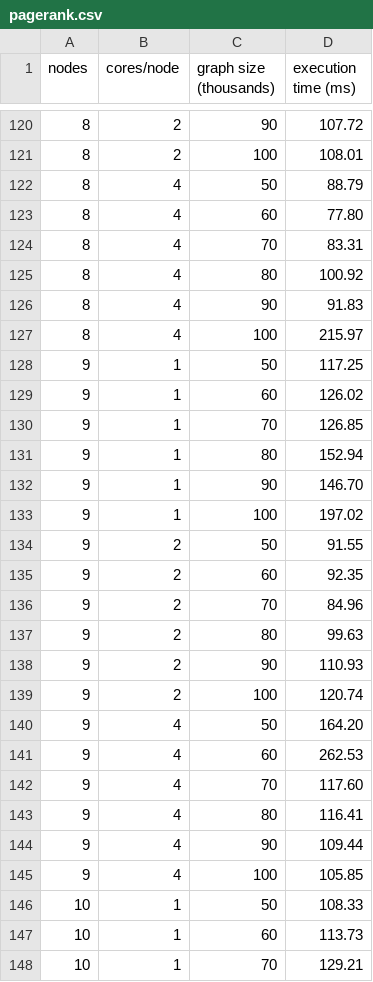
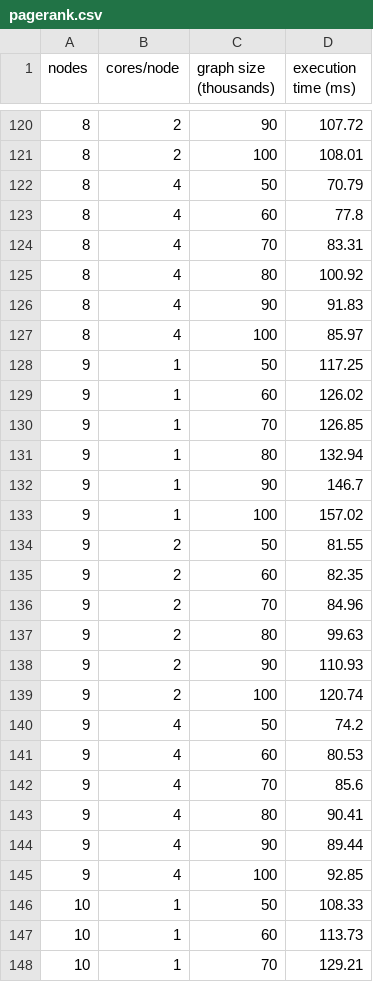
Before and after one commit to giagiannis/panic, a CSV file: panic-core/performance/pagerank.csv, drawn as a sheet; only a part is shown, gaps mark what is left out; the diff covers the shown part only.

```diff
--- a/panic-core/performance/pagerank.csv
+++ b/panic-core/performance/pagerank.csv
@@ -121,4 +121,4 @@
 8	2	100	108.01
-8	4	50	88.79
-8	4	60	77.80
+8	4	50	70.79
+8	4	60	77.8
 8	4	70	83.31
@@ -126,3 +126,3 @@
 8	4	90	91.83
-8	4	100	215.97
+8	4	100	85.97
 9	1	50	117.25
@@ -130,7 +130,7 @@
 9	1	70	126.85
-9	1	80	152.94
-9	1	90	146.70
-9	1	100	197.02
-9	2	50	91.55
-9	2	60	92.35
+9	1	80	132.94
+9	1	90	146.7
+9	1	100	157.02
+9	2	50	81.55
+9	2	60	82.35
 9	2	70	84.96
@@ -139,8 +139,8 @@
 9	2	100	120.74
-9	4	50	164.20
-9	4	60	262.53
-9	4	70	117.60
-9	4	80	116.41
-9	4	90	109.44
-9	4	100	105.85
+9	4	50	74.2
+9	4	60	80.53
+9	4	70	85.6
+9	4	80	90.41
+9	4	90	89.44
+9	4	100	92.85
 10	1	50	108.33
```
Also changed, not shown: 16 edited cells elsewhere in this file, 1 other file.
